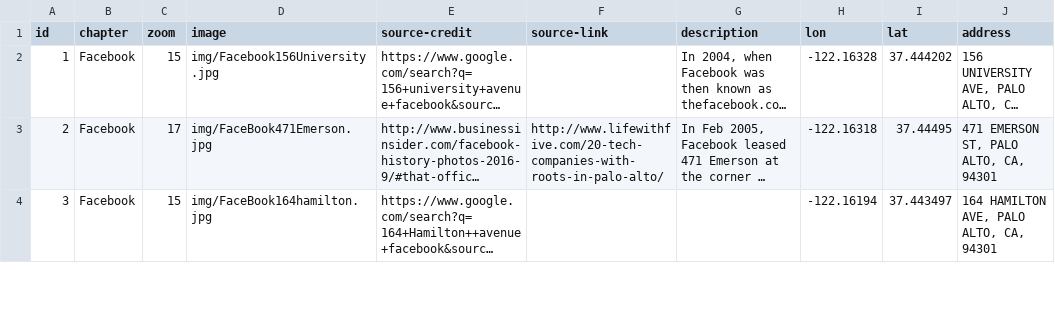
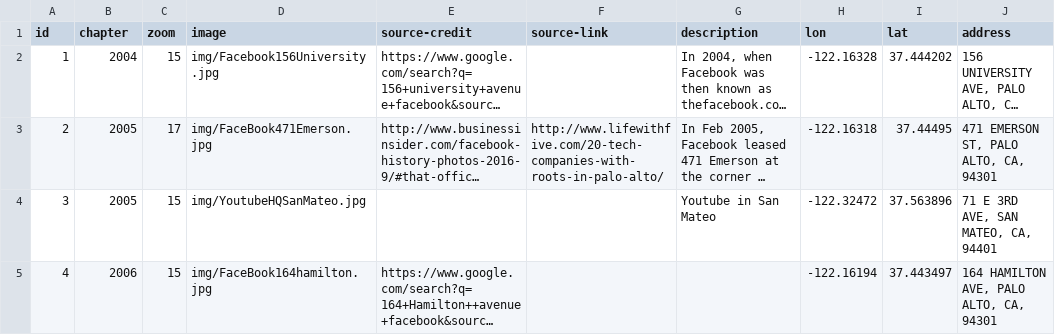
Before and after one commit to Juli2017/leaflet-storymap, a CSV file: mymap2.csv, drawn as a sheet; only a part is shown; long unchanged cells end in …; addresses are those after the commit; the diff covers the shown part only; the diff names each change by its address in the sheet, - before the commit and + after, or states it on an @@ line.

```diff
--- a/mymap2.csv
+++ b/mymap2.csv
-B2 (chapter): Facebook
+B2 (chapter): 2004
-B3 (chapter): Facebook
+B3 (chapter): 2005
+row 4: 3 | 2005 | 15 | img/YoutubeHQSanMateo.jpg |  |  | Youtube in San Mateo | -122.32472 | 37.563896 | 71 E 3RD AVE, SAN MATEO, CA, 94401
@@ column A (id) renumbered between rows 5 and 12 @@
-B5 (chapter): Facebook
+B5 (chapter): 2006
```
Also changed, not shown: 3 added rows, 4 removed rows and 5 edited cells elsewhere in this file, 1 other file.
